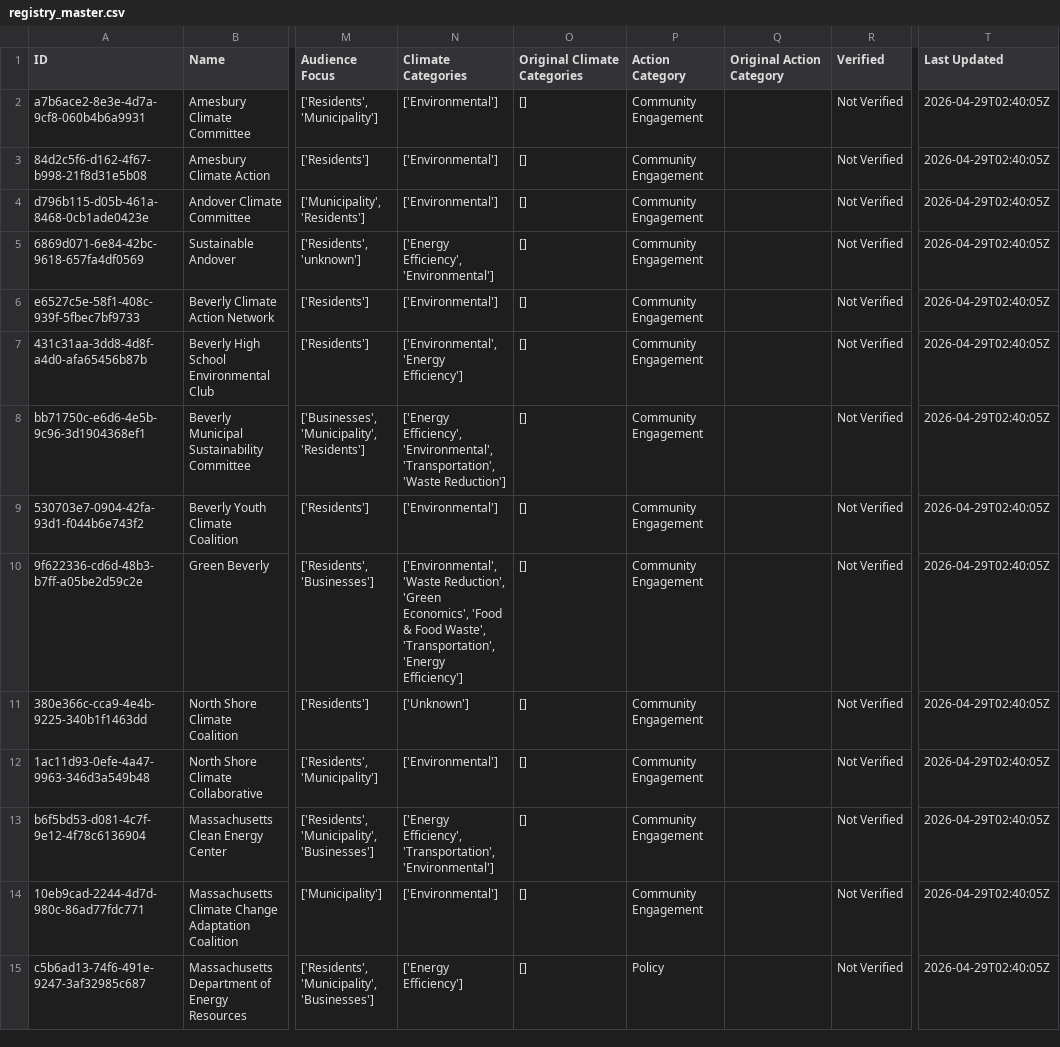
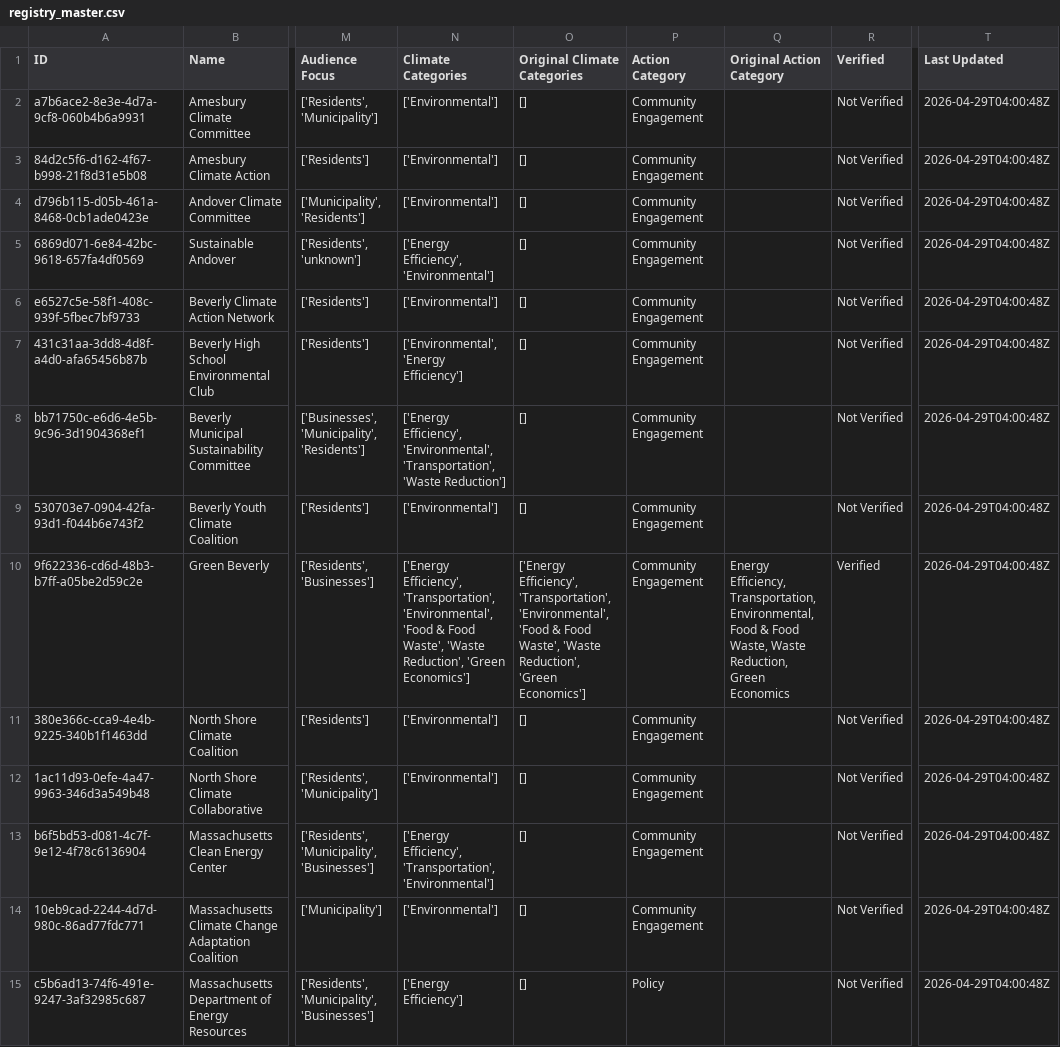
Before and after one commit to deanberggcc/climate-map-app, a CSV file: data/registry_master.csv, drawn as a sheet; only a part is shown, gaps mark what is left out; the diff covers the shown part only; the diff names each change by its address in the sheet, - before the commit and + after, or states it on an @@ line.

```diff
--- a/data/registry_master.csv
+++ b/data/registry_master.csv
-T2:T15 (Last Updated): 2026-04-29T02:40:05Z
+T2:T15 (Last Updated): 2026-04-29T04:00:48Z
-N10 (Climate Categories): ['Environmental', 'Waste Reduction', 'Green Economics', 'Food & Food Waste', 'Transportation', 'Energy Efficiency']
+N10 (Climate Categories): ['Energy Efficiency', 'Transportation', 'Environmental', 'Food & Food Waste', 'Waste Reduction', 'Green Economics']
-O10 (Original Climate Categories): []
+O10 (Original Climate Categories): ['Energy Efficiency', 'Transportation', 'Environmental', 'Food & Food Waste', 'Waste Reduction', 'Green Economics']
-Q10 (Original Action Category): (empty)
+Q10 (Original Action Category): Energy Efficiency, Transportation, Environmental, Food & Food Waste, Waste Reduction, Green Economics
-R10 (Verified): Not Verified
+R10 (Verified): Verified
-N11 (Climate Categories): ['Unknown']
+N11 (Climate Categories): ['Environmental']
```
Also changed, not shown: 166 edited cells elsewhere in this file, 1 other file.
